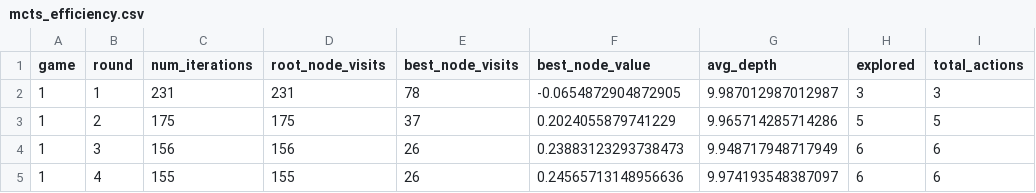
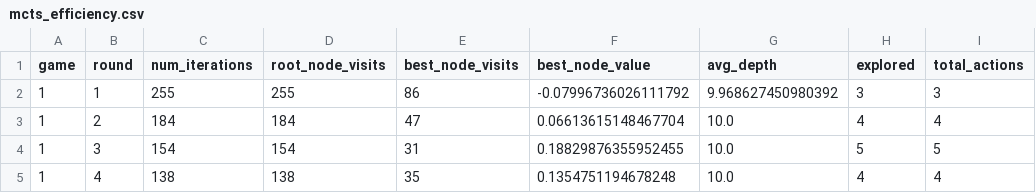
Before and after one commit to Sanj24Dev/triplea, a CSV file: smart_root_hybrid_cython/metrics/mcts_efficiency.csv, drawn as a sheet; only a part is shown; the diff covers the shown part only.

```diff
--- a/smart_root_hybrid_cython/metrics/mcts_efficiency.csv
+++ b/smart_root_hybrid_cython/metrics/mcts_efficiency.csv
@@ -1,5 +1,5 @@
 game,round,num_iterations,root_node_visits,best_node_visits,best_node_value,avg_depth,explored,total_actions
-1,1,231,231,78,-0.0654872904872905,9.987012987012987,3,3
-1,2,175,175,37,0.2024055879741229,9.965714285714286,5,5
-1,3,156,156,26,0.23883123293738473,9.948717948717949,6,6
-1,4,155,155,26,0.24565713148956636,9.974193548387097,6,6
+1,1,255,255,86,-0.07996736026111792,9.968627450980392,3,3
+1,2,184,184,47,0.06613615148467704,10.0,4,4
+1,3,154,154,31,0.18829876355952455,10.0,5,5
+1,4,138,138,35,0.1354751194678248,10.0,4,4
```
Also changed, not shown: 17 removed rows and 11 edited cells elsewhere in this file, 35 other files.
